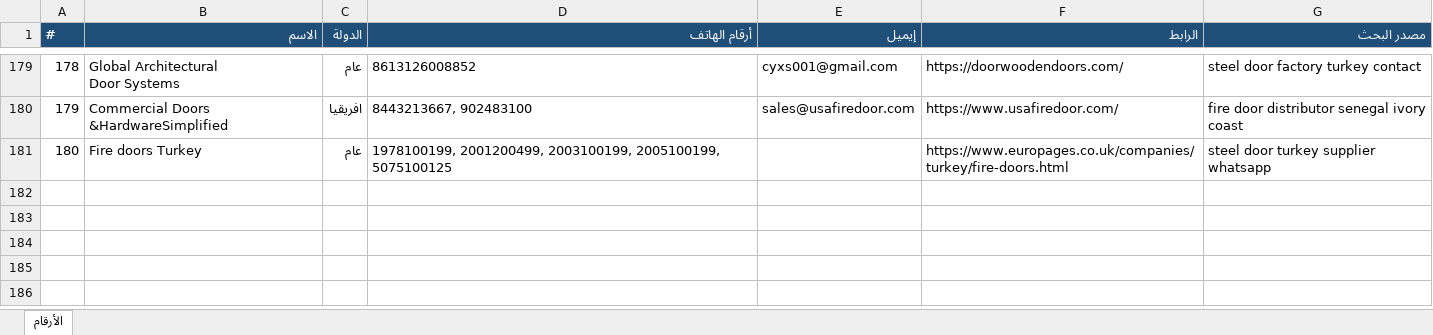
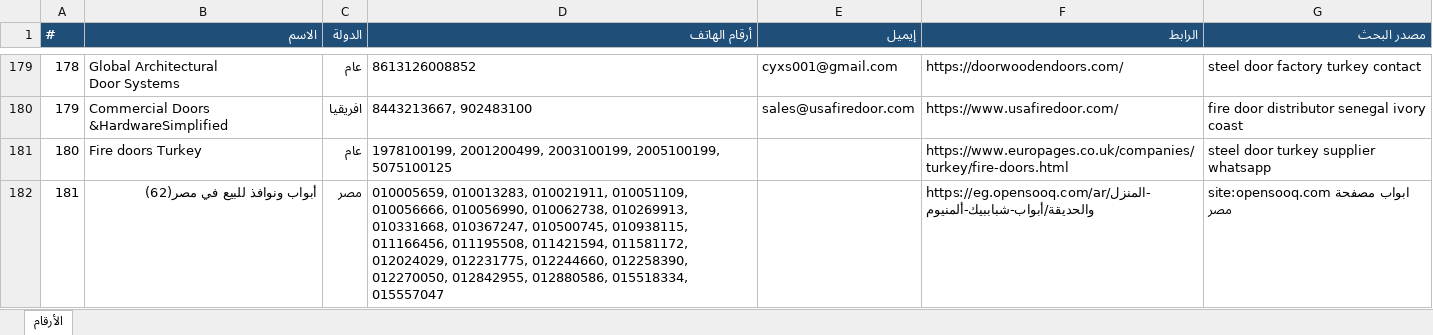
Before and after one commit to mnmtm12-eng/mnmtm12-eng.github.io, an Excel workbook: contacts.xlsx, sheet الأرقام, drawn as a sheet; only a part is shown, gaps mark what is left out; values as stored, in another font and other column widths than the file's, no borders; the diff names each change by its address in the sheet, - before the commit and + after, or states it on an @@ line.

```diff
--- a/contacts.xlsx (sheet الأرقام)
+++ b/contacts.xlsx (sheet الأرقام)
+row 182: 181 | أبواب ونوافذ للبيع في مصر(62) | مصر | 010005659, 010013283, 010021911, 010051109, 010056666, 010056990, 010062738, 010269913, 010331668, 010367247, 010500745, 010938115, 011166456, 011195508, 011421594, 011581172, 012024029, 012231775, 012244660, 012258390, 012270050, 012842955, 012880586, 015518334, 015557047 |  | https://eg.opensooq.com/ar/المنزل-والحديقة/أبواب-شباببيك-ألمنيوم | site:opensooq.com ابواب مصفحة مصر
```
Also changed, not shown: 2 other files.
